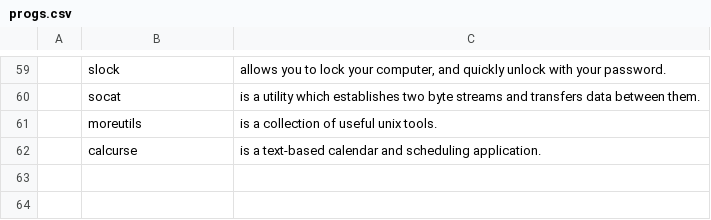
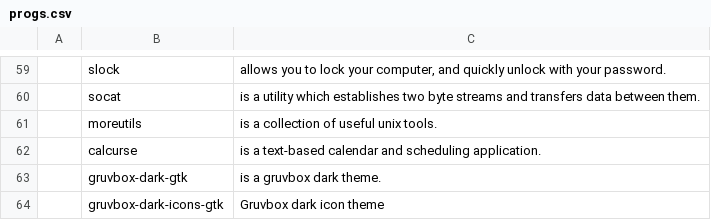
Before and after one commit to FaisalTamanoJr/LARBS, a CSV file: progs.csv, drawn as a sheet; only a part is shown, gaps mark what is left out; the diff names each change by its address in the sheet, - before the commit and + after, or states it on an @@ line.

Commit message:
Update progs.csv

```diff
--- a/progs.csv
+++ b/progs.csv
+row 63:  | gruvbox-dark-gtk | is a gruvbox dark theme.
+row 64:  | gruvbox-dark-icons-gtk | Gruvbox dark icon theme
```
